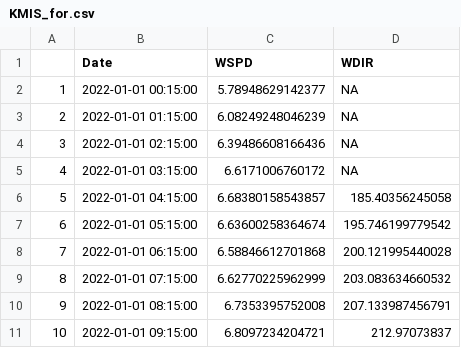
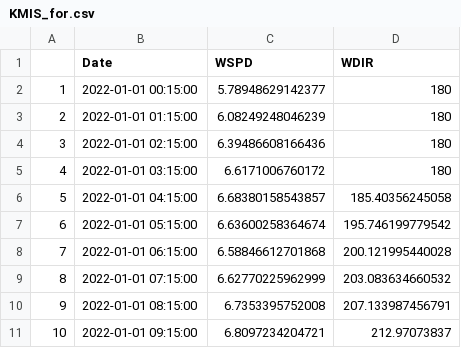
Before and after one commit to RobertS312312/RBJJDatathon, a CSV file: PredictedData/KMIS_for.csv, drawn as a sheet; only a part is shown.

Commit message:
Add files via upload

```diff
--- a/PredictedData/KMIS_for.csv
+++ b/PredictedData/KMIS_for.csv
@@ -1,6 +1,6 @@
 "","Date","WSPD","WDIR"
-"1",2022-01-01 00:15:00,5.78948629142377,NA
-"2",2022-01-01 01:15:00,6.08249248046239,NA
-"3",2022-01-01 02:15:00,6.39486608166436,NA
-"4",2022-01-01 03:15:00,6.6171006760172,NA
+"1",2022-01-01 00:15:00,5.78948629142377,180
+"2",2022-01-01 01:15:00,6.08249248046239,180
+"3",2022-01-01 02:15:00,6.39486608166436,180
+"4",2022-01-01 03:15:00,6.6171006760172,180
 "5",2022-01-01 04:15:00,6.68380158543857,185.40356245058
```
